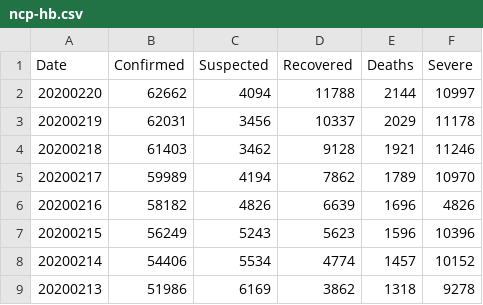
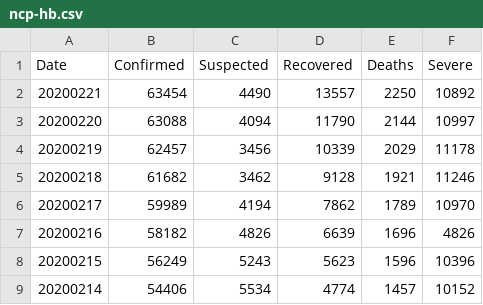
Before and after one commit to comcat/DA, a CSV file: data/ncp-hb.csv, drawn as a sheet; only a part is shown; the shorter side is filled out with more unchanged rows.

Commit message:
ncp-hb: add the data of 2020-02-21
correct the data of 0219 ~ 0220

```diff
--- a/data/ncp-hb.csv
+++ b/data/ncp-hb.csv
@@ -1,5 +1,6 @@
 Date,Confirmed,Suspected,Recovered,Deaths,Severe
-20200220, 62662, 4094,11788, 2144, 10997
-20200219, 62031, 3456,10337, 2029, 11178
-20200218, 61403, 3462, 9128, 1921, 11246
+20200221, 63454, 4490,13557, 2250, 10892
+20200220, 63088, 4094,11790, 2144, 10997
+20200219, 62457, 3456,10339, 2029, 11178
+20200218, 61682, 3462, 9128, 1921, 11246
 20200217, 59989, 4194, 7862, 1789, 10970
```
Also changed, not shown: data/ncp-hb-new.csv.
